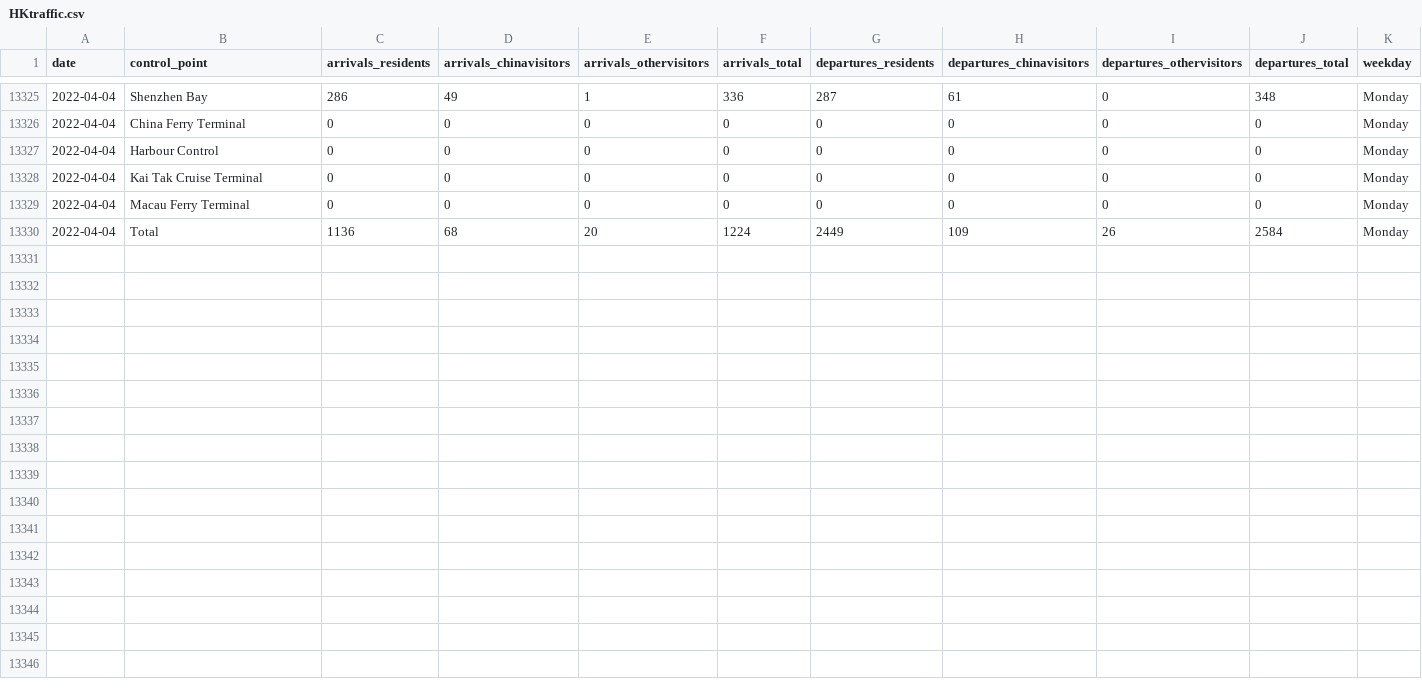
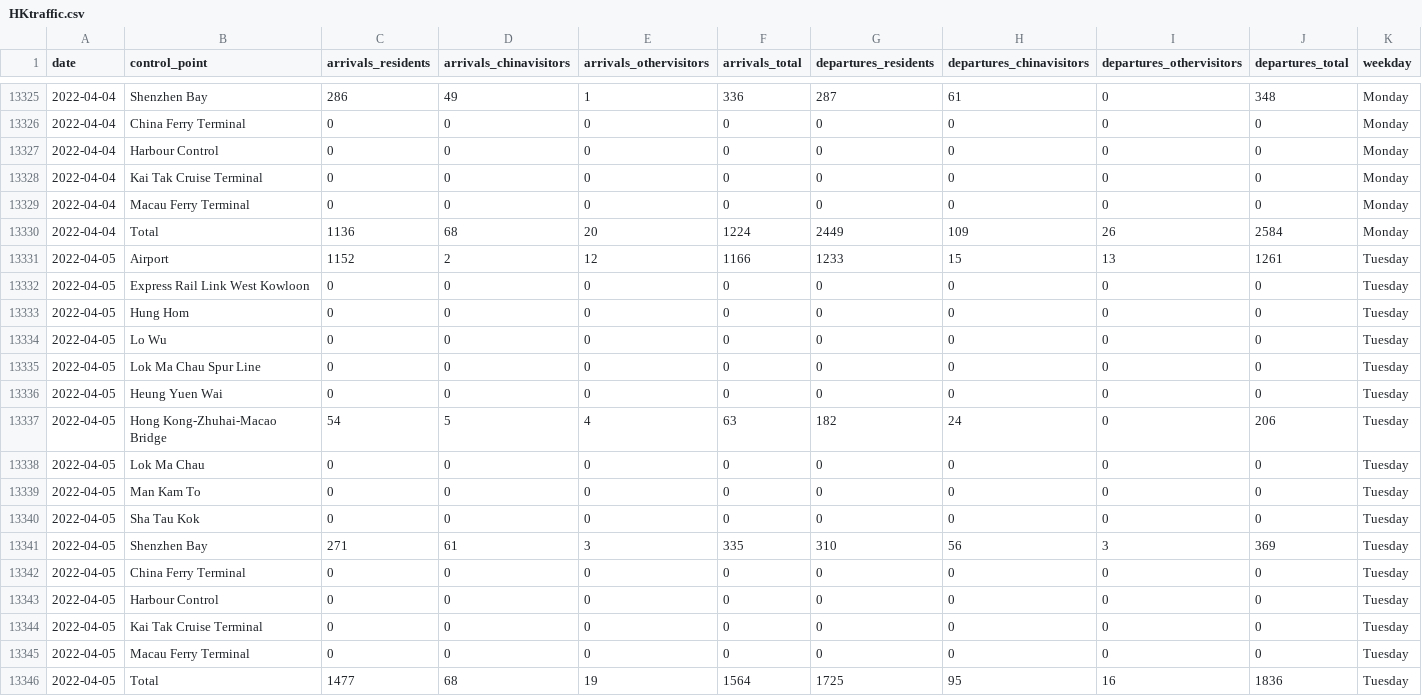
Before and after one commit to avidbrandy/HKtraffic, a CSV file: HKtraffic.csv, drawn as a sheet; only a part is shown, gaps mark what is left out.

Commit message:
2022-04-06_22:5:55

```diff
--- a/HKtraffic.csv
+++ b/HKtraffic.csv
@@ -13330 +13330,17 @@ date,control_point,arrivals_residents,arrivals_chinavisitors,arrivals_othervisit
 2022-04-04,Total,1136,68,20,1224,2449,109,26,2584,Monday
+2022-04-05,Airport,1152,2,12,1166,1233,15,13,1261,Tuesday
+2022-04-05,Express Rail Link West Kowloon,0,0,0,0,0,0,0,0,Tuesday
+2022-04-05,Hung Hom,0,0,0,0,0,0,0,0,Tuesday
+2022-04-05,Lo Wu,0,0,0,0,0,0,0,0,Tuesday
+2022-04-05,Lok Ma Chau Spur Line,0,0,0,0,0,0,0,0,Tuesday
+2022-04-05,Heung Yuen Wai,0,0,0,0,0,0,0,0,Tuesday
+2022-04-05,Hong Kong-Zhuhai-Macao Bridge,54,5,4,63,182,24,0,206,Tuesday
+2022-04-05,Lok Ma Chau,0,0,0,0,0,0,0,0,Tuesday
+2022-04-05,Man Kam To,0,0,0,0,0,0,0,0,Tuesday
+2022-04-05,Sha Tau Kok,0,0,0,0,0,0,0,0,Tuesday
+2022-04-05,Shenzhen Bay,271,61,3,335,310,56,3,369,Tuesday
+2022-04-05,China Ferry Terminal,0,0,0,0,0,0,0,0,Tuesday
+2022-04-05,Harbour Control,0,0,0,0,0,0,0,0,Tuesday
+2022-04-05,Kai Tak Cruise Terminal,0,0,0,0,0,0,0,0,Tuesday
+2022-04-05,Macau Ferry Terminal,0,0,0,0,0,0,0,0,Tuesday
+2022-04-05,Total,1477,68,19,1564,1725,95,16,1836,Tuesday
```
